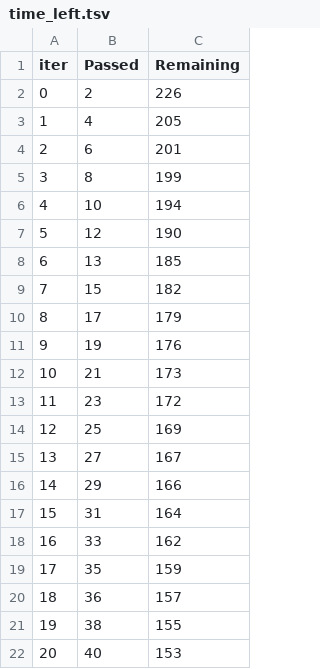
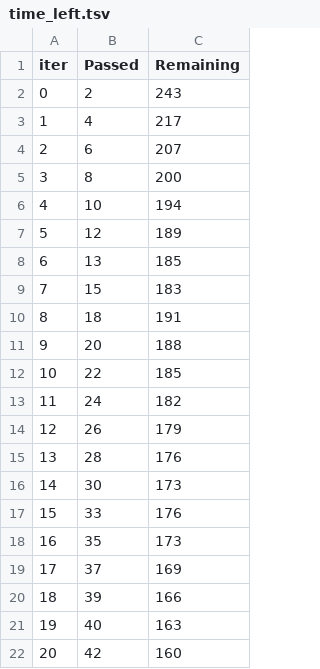
Before and after one commit to Fortunatetech/Stores-Sales-Prediction-ML-Project, a TSV file: catboost_info/time_left.tsv, drawn as a sheet; only a part is shown; the diff covers the shown part only.

```diff
--- a/catboost_info/time_left.tsv
+++ b/catboost_info/time_left.tsv
@@ -1,22 +1,22 @@
 iter	Passed	Remaining
-0	2	226
-1	4	205
-2	6	201
-3	8	199
+0	2	243
+1	4	217
+2	6	207
+3	8	200
 4	10	194
-5	12	190
+5	12	189
 6	13	185
-7	15	182
-8	17	179
-9	19	176
-10	21	173
-11	23	172
-12	25	169
-13	27	167
-14	29	166
-15	31	164
-16	33	162
-17	35	159
-18	36	157
-19	38	155
-20	40	153
+7	15	183
+8	18	191
+9	20	188
+10	22	185
+11	24	182
+12	26	179
+13	28	176
+14	30	173
+15	33	176
+16	35	173
+17	37	169
+18	39	166
+19	40	163
+20	42	160
```
Also changed, not shown: 147 edited cells elsewhere in this file, 13 other files.
